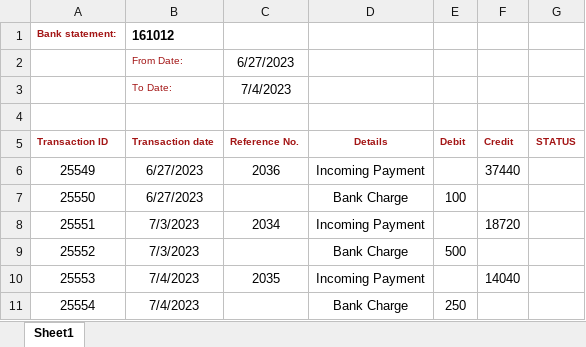
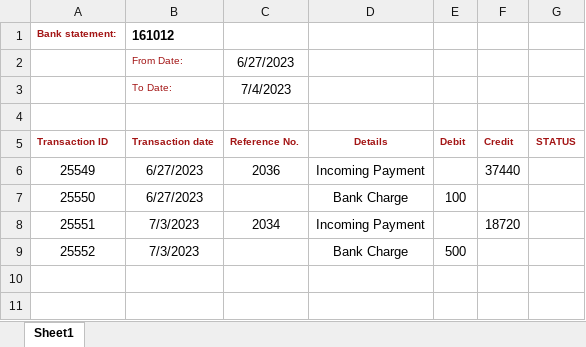
Before and after one commit to KpFavas/RpaTesting, an Excel workbook: RobocorpTestRobots/OBNK-Sheet.xlsx, sheet Sheet1, drawn as a sheet; values as stored, in another font and other column widths than the file's, no borders; the diff names each change by its address in the sheet, - before the commit and + after, or states it on an @@ line.

Commit message:
Excel changed

```diff
--- a/RobocorpTestRobots/OBNK-Sheet.xlsx (sheet Sheet1)
+++ b/RobocorpTestRobots/OBNK-Sheet.xlsx (sheet Sheet1)
-row 10: 25553 | 7/4/2023 | 2035 | Incoming Payment |  | 14040
-row 11: 25554 | 7/4/2023 |  | Bank Charge | 250
```
Also changed, not shown: RobocorpTestRobots/SAP-Project/OBNK-Sheet.xlsx.
